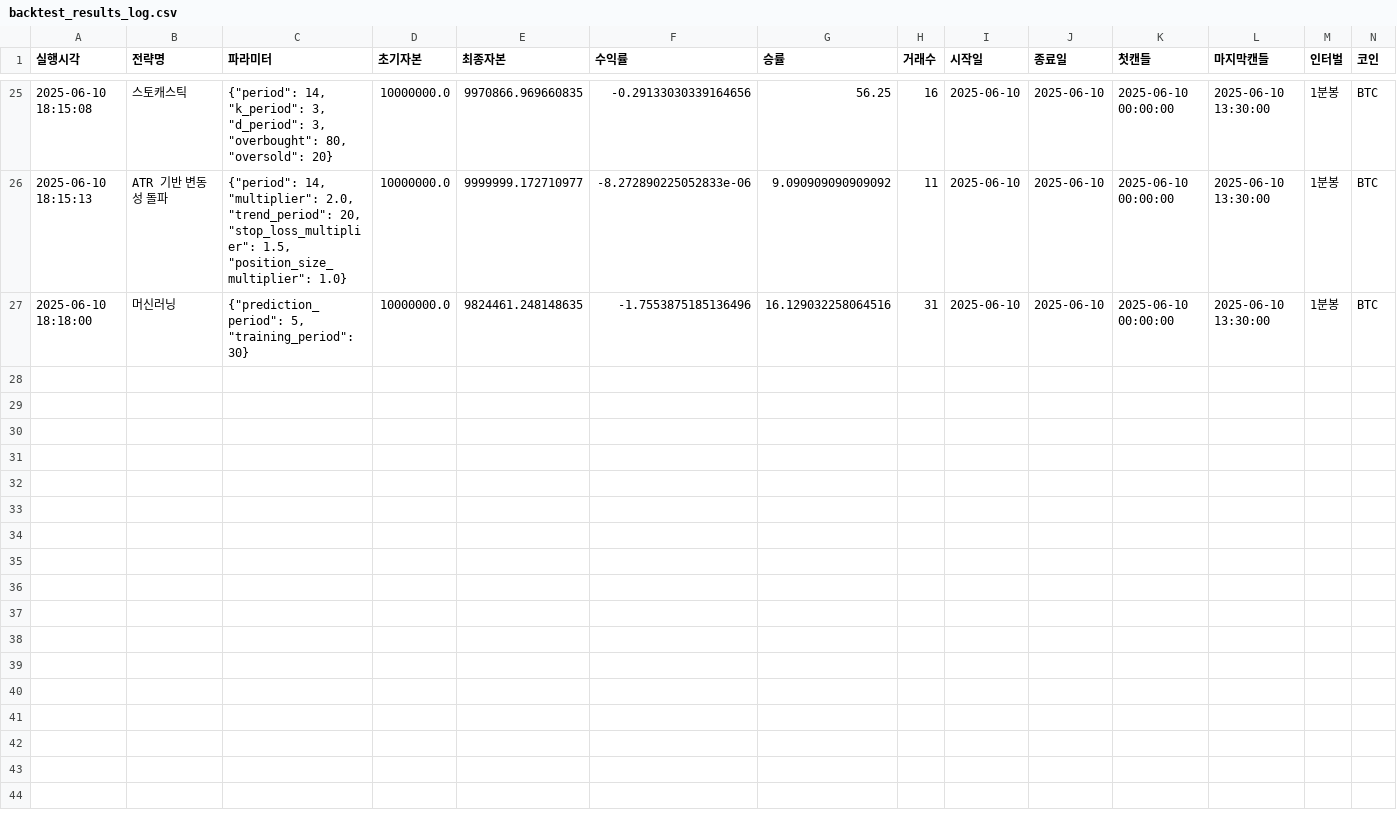
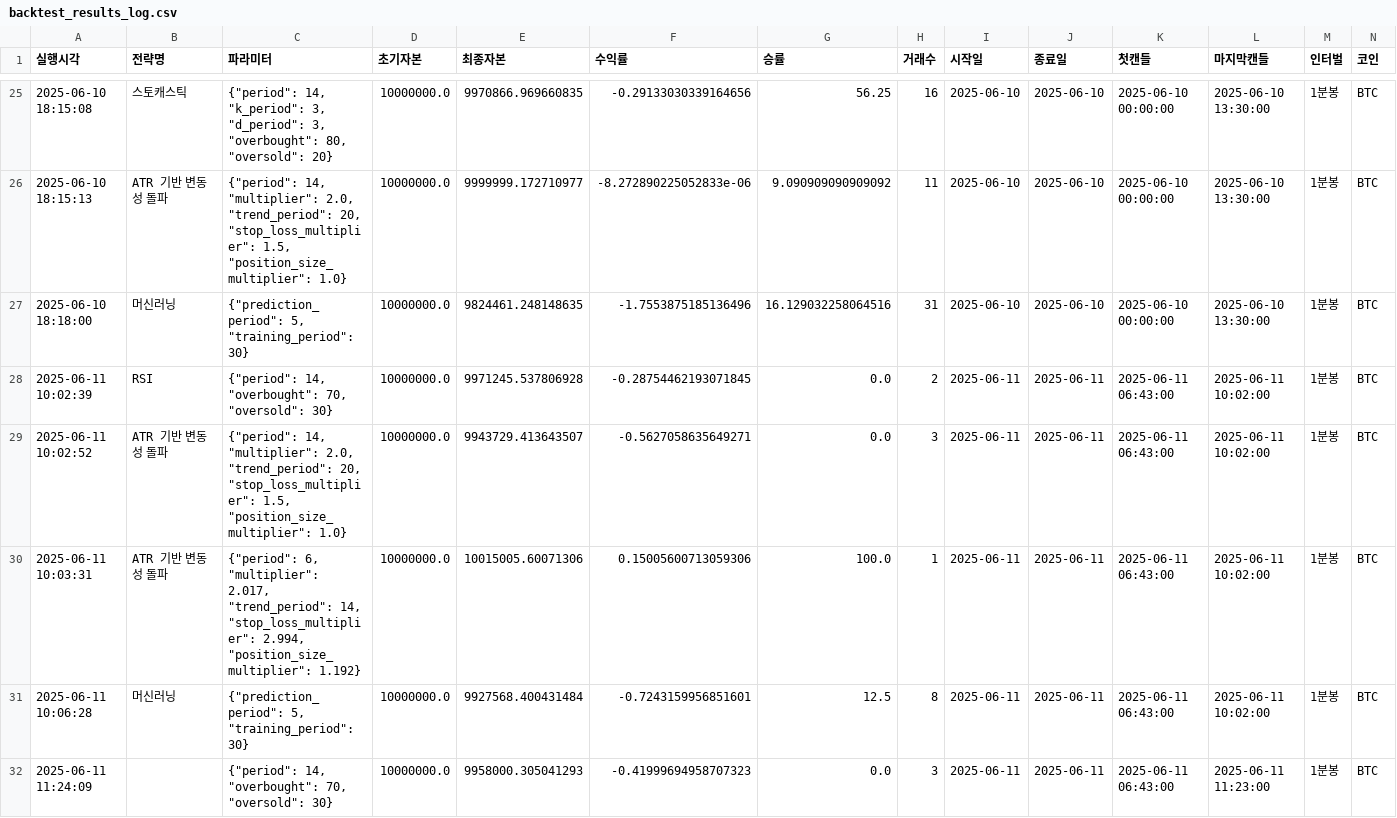
Before and after one commit to GilbertJeons/CTrade_Auto, a CSV file: backtest_results_log.csv, drawn as a sheet; only a part is shown, gaps mark what is left out; the diff covers the shown part only; the diff names each change by its address in the sheet, - before the commit and + after, or states it on an @@ line.

Commit message:
feat: 안정성 개선 및 버그 수정
- 백테스트 결과 로깅 기능 개선
- Optuna 최적화 결과 표시 개선
- 데이터 수집 및 차트 표시 기능 안정화
- 전략 파라미터 그룹 UI 개선
- 거래량 프로파일 전략 추가
- 머신러닝 전략 추가
- 코드 구조 및 성능 최적화

```diff
--- a/backtest_results_log.csv
+++ b/backtest_results_log.csv
+row 28: 2025-06-11 10:02:39 | RSI | {"period": 14, "overbought": 70, "oversold": 30} | 10000000.0 | 9971245.537806928 | -0.28754462193071845 | 0.0 | 2 | 2025-06-11 | 2025-06-11 | 2025-06-11 06:43:00 | 2025-06-11 10:02:00 | 1분봉 | BTC
+row 29: 2025-06-11 10:02:52 | ATR 기반 변동성 돌파 | {"period": 14, "multiplier": 2.0, "trend_period": 20, "stop_loss_multiplier": 1.5, "position_size_multiplier": 1.0} | 10000000.0 | 9943729.413643507 | -0.5627058635649271 | 0.0 | 3 | 2025-06-11 | 2025-06-11 | 2025-06-11 06:43:00 | 2025-06-11 10:02:00 | 1분봉 | BTC
+row 30: 2025-06-11 10:03:31 | ATR 기반 변동성 돌파 | {"period": 6, "multiplier": 2.017, "trend_period": 14, "stop_loss_multiplier": 2.994, "position_size_multiplier": 1.192} | 10000000.0 | 10015005.60071306 | 0.15005600713059306 | 100.0 | 1 | 2025-06-11 | 2025-06-11 | 2025-06-11 06:43:00 | 2025-06-11 10:02:00 | 1분봉 | BTC
+row 31: 2025-06-11 10:06:28 | 머신러닝 | {"prediction_period": 5, "training_period": 30} | 10000000.0 | 9927568.400431484 | -0.7243159956851601 | 12.5 | 8 | 2025-06-11 | 2025-06-11 | 2025-06-11 06:43:00 | 2025-06-11 10:02:00 | 1분봉 | BTC
+row 32: 2025-06-11 11:24:09 |  | {"period": 14, "overbought": 70, "oversold": 30} | 10000000.0 | 9958000.305041293 | -0.41999694958707323 | 0.0 | 3 | 2025-06-11 | 2025-06-11 | 2025-06-11 06:43:00 | 2025-06-11 11:23:00 | 1분봉 | BTC
```
Also changed, not shown: 5 added rows elsewhere in this file, 4 other files.
